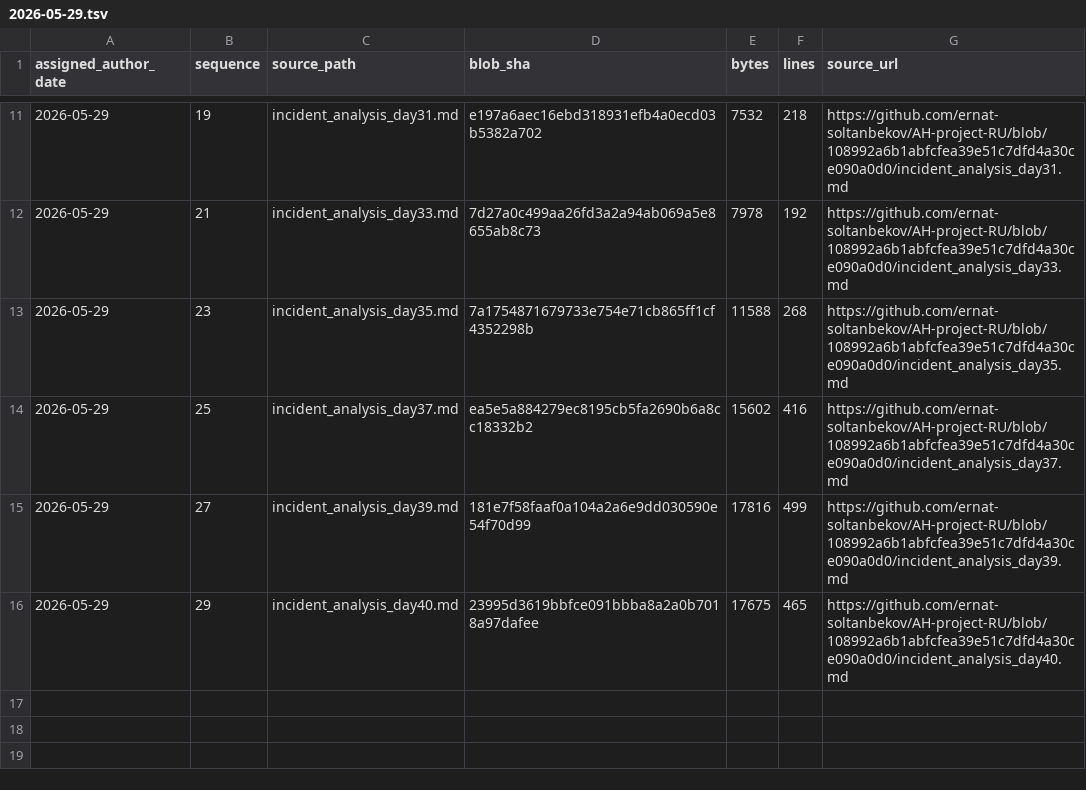
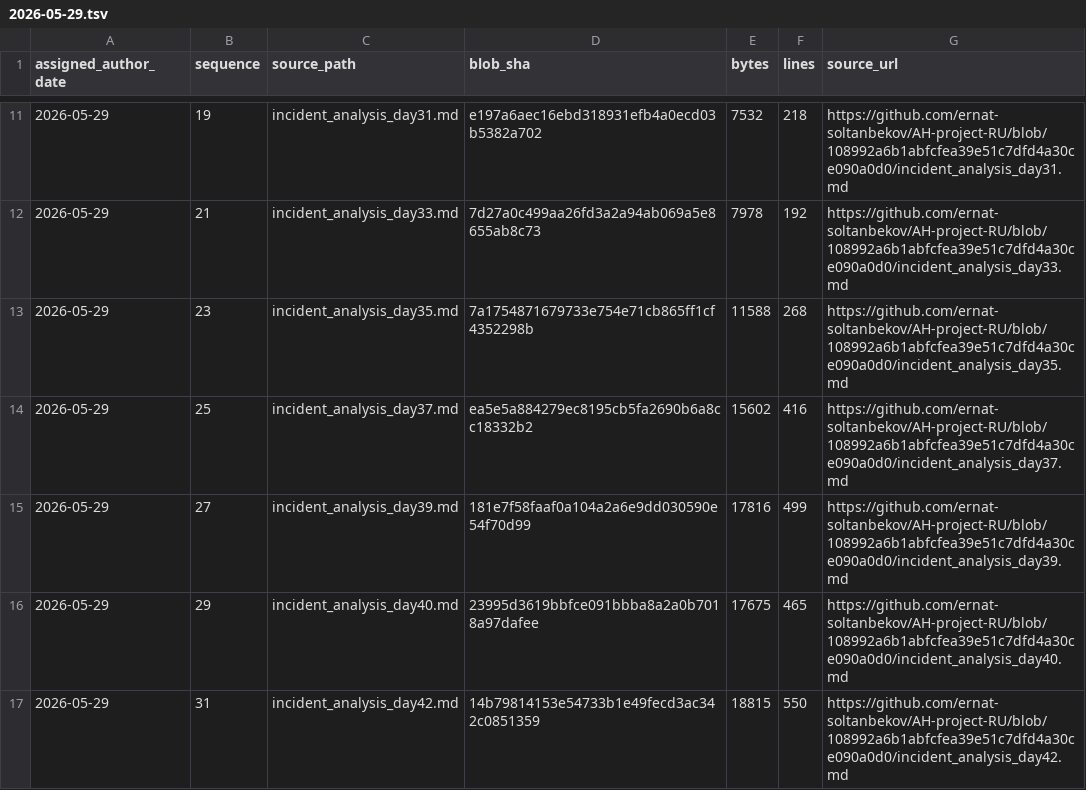
Before and after one commit to GhostOfAstana/AH-project-RU, a TSV file: source-catalog-2026-09-30/daily/2026-05-29.tsv, drawn as a sheet; only a part is shown, gaps mark what is left out; the diff names each change by its address in the sheet, - before the commit and + after, or states it on an @@ line.

Commit message:
catalog: add source metadata for 2026-05-29 #31 (backfill generated 2026-09-30)

```diff
--- a/source-catalog-2026-09-30/daily/2026-05-29.tsv
+++ b/source-catalog-2026-09-30/daily/2026-05-29.tsv
+row 17: 2026-05-29 | 31 | incident_analysis_day42.md | 14b79814153e54733b1e49fecd3ac342c0851359 | 18815 | 550 | https://github.com/ernat-soltanbekov/AH-project-RU/blob/108992a6b1abfcfea39e51c7dfd4a30ce090a0d0/incident_analysis_day42.md
```
